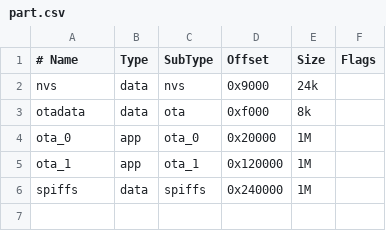
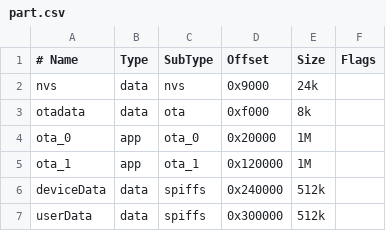
Before and after one commit to tommyisfunny/Pranktool-v2, a CSV file: src/part.csv, drawn as a sheet; the diff names each change by its address in the sheet, - before the commit and + after, or states it on an @@ line.

Commit message:
put user & device data in difrent partitions

```diff
--- a/src/part.csv
+++ b/src/part.csv
-A6 (# Name): spiffs
+A6 (# Name): deviceData
-E6 (Size): 1M
+E6 (Size): 512k
+row 7: userData | data | spiffs | 0x300000 | 512k
```
Also changed, not shown: 25 other files.
